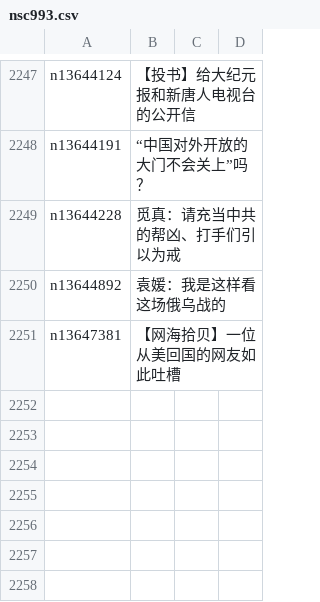
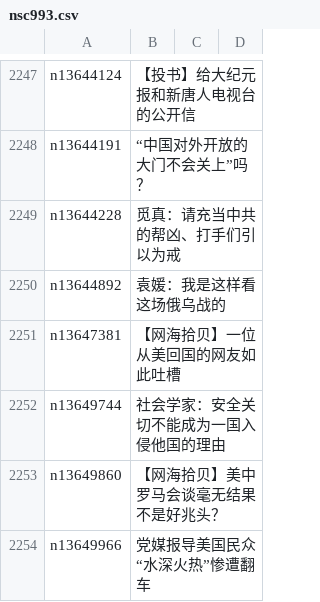
Before and after one commit to easy2view/epoch-comment, a CSV file: indexes/nsc993.csv, drawn as a sheet; only a part is shown, gaps mark what is left out.

```diff
--- a/indexes/nsc993.csv
+++ b/indexes/nsc993.csv
@@ -2251 +2251,4 @@ n13644892,袁媛：我是这样看这场俄乌战的
 n13647381,【网海拾贝】一位从美回国的网友如此吐槽
+n13649744,社会学家：安全关切不能成为一国入侵他国的理由
+n13649860,【网海拾贝】美中罗马会谈毫无结果不是好兆头？
+n13649966,党媒报导美国民众“水深火热”惨遭翻车
```
Also changed, not shown: indexes/nsc1025.csv, indexes/nsc1026.csv, 18 other files.
